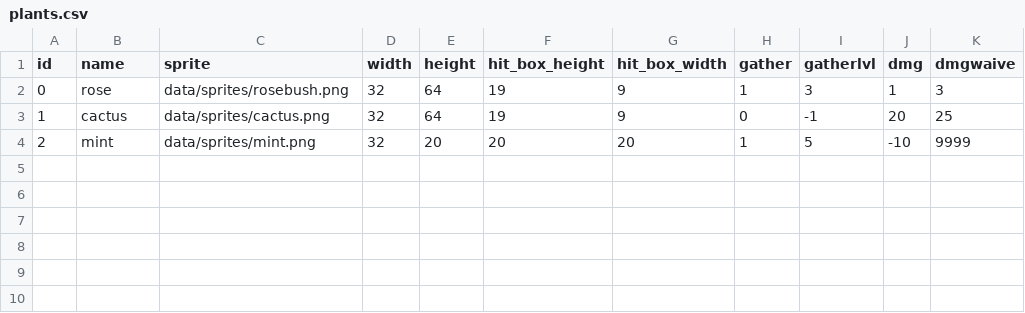
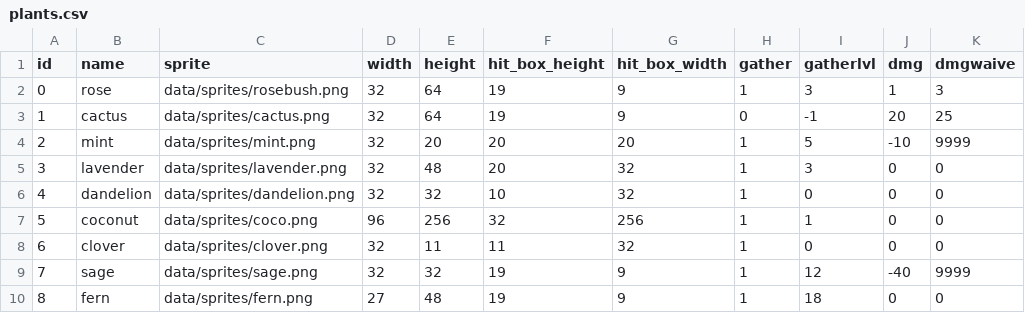
Before and after one commit to delilahchadic/mineral-quest, a CSV file: data/tables/plants.csv, drawn as a sheet; the diff names each change by its address in the sheet, - before the commit and + after, or states it on an @@ line.

Commit message:
data update - add some plants - playable maps - should be playable

```diff
--- a/data/tables/plants.csv
+++ b/data/tables/plants.csv
+row 5: 3 | lavender | data/sprites/lavender.png | 32 | 48 | 20 | 32 | 1 | 3 | 0 | 0
+row 6: 4 | dandelion | data/sprites/dandelion.png | 32 | 32 | 10 | 32 | 1 | 0 | 0 | 0
+row 7: 5 | coconut | data/sprites/coco.png | 96 | 256 | 32 | 256 | 1 | 1 | 0 | 0
+row 8: 6 | clover | data/sprites/clover.png | 32 | 11 | 11 | 32 | 1 | 0 | 0 | 0
+row 9: 7 | sage | data/sprites/sage.png | 32 | 32 | 19 | 9 | 1 | 12 | -40 | 9999
+row 10: 8 | fern | data/sprites/fern.png | 27 | 48 | 19 | 9 | 1 | 18 | 0 | 0
```
Also changed, not shown: data/tables/exchanges.csv, data/tables/item.csv, 14 other files.
